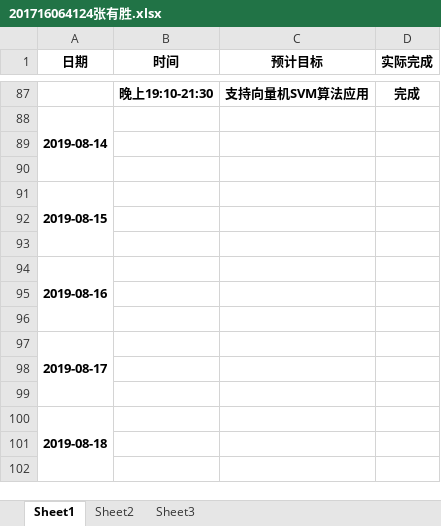
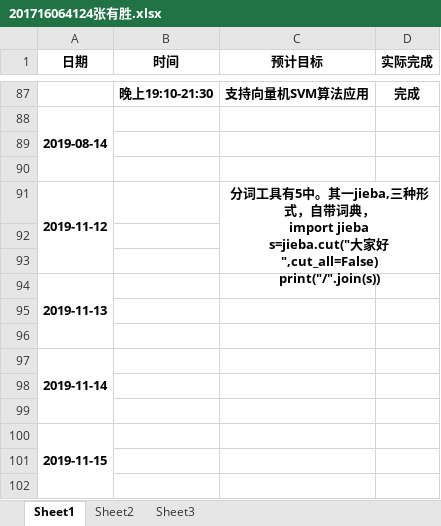
Before and after one commit to dependent-analysis/DPanalysis, an Excel workbook: doc/log/201716064124张有胜.xlsx, sheet Sheet1, drawn as a sheet; only a part is shown, gaps mark what is left out; values as stored, in another font and other column widths than the file's, no borders; removed rows and columns are numbered as before the commit, all else as after; ↵ is a line break in a cell; the diff names each change by its address in the sheet, - before the commit and + after, or states it on an @@ line.

Commit message:
Update 201716064124张有胜.xlsx

```diff
--- a/doc/log/201716064124张有胜.xlsx (sheet Sheet1)
+++ b/doc/log/201716064124张有胜.xlsx (sheet Sheet1)
-row 91: 2019-08-15
+row 91: 2019-11-12 |  | 分词工具有5中。其一jieba,三种形式，自带词典， ↵ import jieba ↵ s=jieba.cut("大家好",cut_all=False) ↵ print("/".join(s))
-A94 (日期): 2019-08-16
+A94 (日期): 2019-11-13
-A97 (日期): 2019-08-17
+A97 (日期): 2019-11-14
-A100 (日期): 2019-08-18
+A100 (日期): 2019-11-15
```
